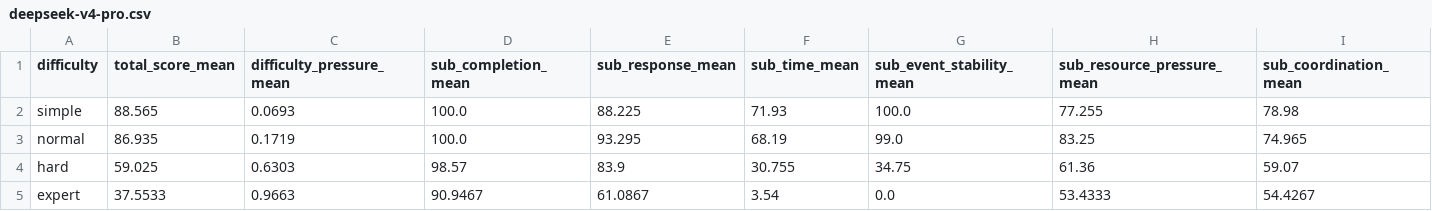
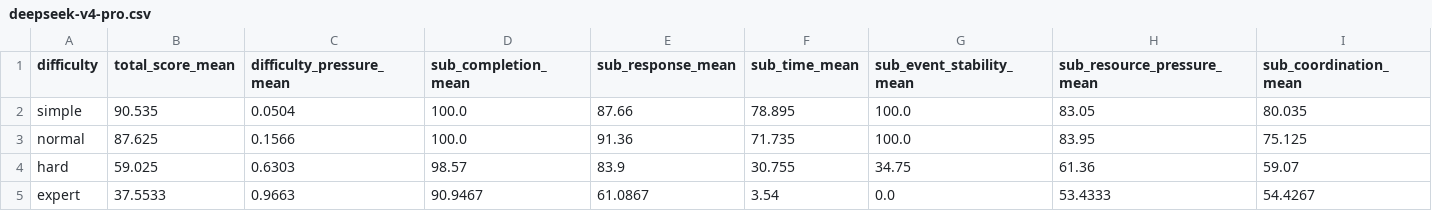
Before and after one commit to Flower-Melon/super-article, a CSV file: reference/deepseek-v4-pro.csv, drawn as a sheet.

```diff
--- a/reference/deepseek-v4-pro.csv
+++ b/reference/deepseek-v4-pro.csv
@@ -1,4 +1,4 @@
 difficulty,total_score_mean,difficulty_pressure_mean,sub_completion_mean,sub_response_mean,sub_time_mean,sub_event_stability_mean,sub_resource_pressure_mean,sub_coordination_mean
-simple,88.565,0.0693,100.0,88.225,71.93,100.0,77.255,78.98
-normal,86.935,0.1719,100.0,93.295,68.19,99.0,83.25,74.965
+simple,90.535,0.0504,100.0,87.66,78.895,100.0,83.05,80.035
+normal,87.625,0.1566,100.0,91.36,71.735,100.0,83.95,75.125
 hard,59.025,0.6303,98.57,83.9,30.755,34.75,61.36,59.07
```
Also changed, not shown: reference/chatgpt-5.5.csv, 51 other files.
